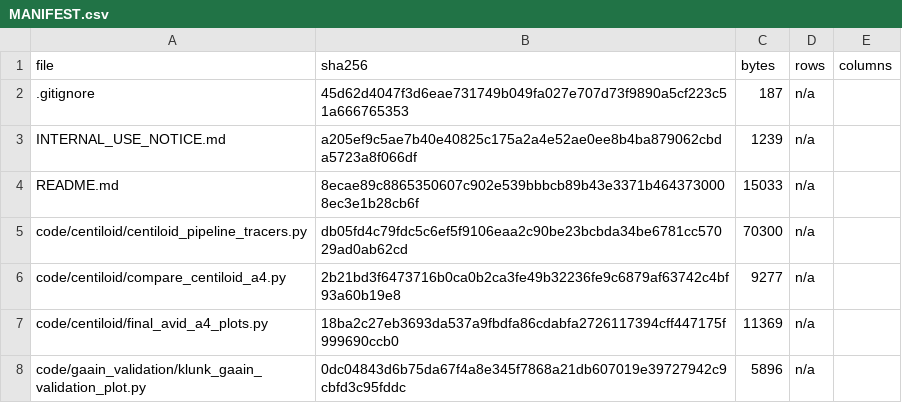
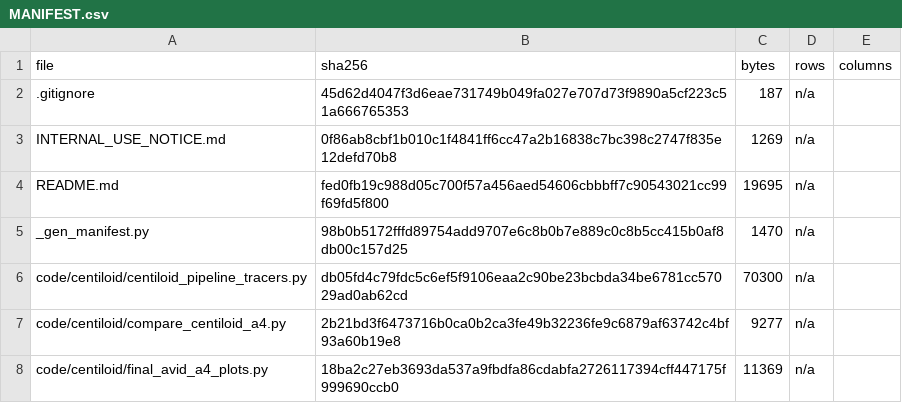
Before and after one commit to inbrainlab/PETAL, a CSV file: MANIFEST.csv, drawn as a sheet; only a part is shown; the shorter side is filled out with more unchanged rows; the diff covers the shown part only.

```diff
--- a/MANIFEST.csv
+++ b/MANIFEST.csv
@@ -2,4 +2,5 @@ file,sha256,bytes,rows,columns
 .gitignore,45d62d4047f3d6eae731749b049fa027e707d73f9890a5cf223c51a666765353,187,n/a,
-INTERNAL_USE_NOTICE.md,a205ef9c5ae7b40e40825c175a2a4e52ae0ee8b4ba879062cbda5723a8f066df,1239,n/a,
-README.md,8ecae89c8865350607c902e539bbbcb89b43e3371b4643730008ec3e1b28cb6f,15033,n/a,
+INTERNAL_USE_NOTICE.md,0f86ab8cbf1b010c1f4841ff6cc47a2b16838c7bc398c2747f835e12defd70b8,1269,n/a,
+README.md,fed0fb19c988d05c700f57a456aed54606cbbbff7c90543021cc99f69fd5f800,19695,n/a,
+_gen_manifest.py,98b0b5172fffd89754add9707e6c8b0b7e889c0c8b5cc415b0af8db00c157d25,1470,n/a,
 code/centiloid/centiloid_pipeline_tracers.py,db05fd4c79fdc5c6ef5f9106eaa2c90be23bcbda34be6781cc57029ad0ab62cd,70300,n/a,
```
Also changed, not shown: 7 added rows and 6 edited cells elsewhere in this file, data/centiloid_avid.csv, data/centiloid_gaain_validation.csv, 7 other files.
